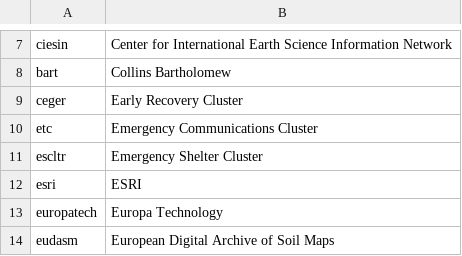
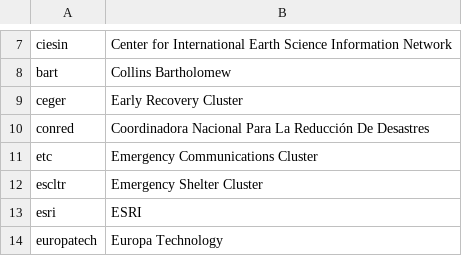
Before and after one commit to mapaction/default-crash-move-folder, a CSV file: 20YYiso3nn/GIS/2_Active_Data/200_data_name_lookup/06_source.csv, drawn as a sheet; only a part is shown, gaps mark what is left out; the shorter side is filled out with more unchanged rows.

Commit message:
And conred
Hopefully the last and hopefuly the Spanish e doesn't cause a problem

```diff
--- a/20YYiso3nn/GIS/2_Active_Data/200_data_name_lookup/06_source.csv
+++ b/20YYiso3nn/GIS/2_Active_Data/200_data_name_lookup/06_source.csv
@@ -9,2 +9,3 @@ bart,Collins Bartholomew
 ceger,Early Recovery Cluster
+conred,Coordinadora Nacional Para La Reducción De Desastres
 etc,Emergency Communications Cluster
```
